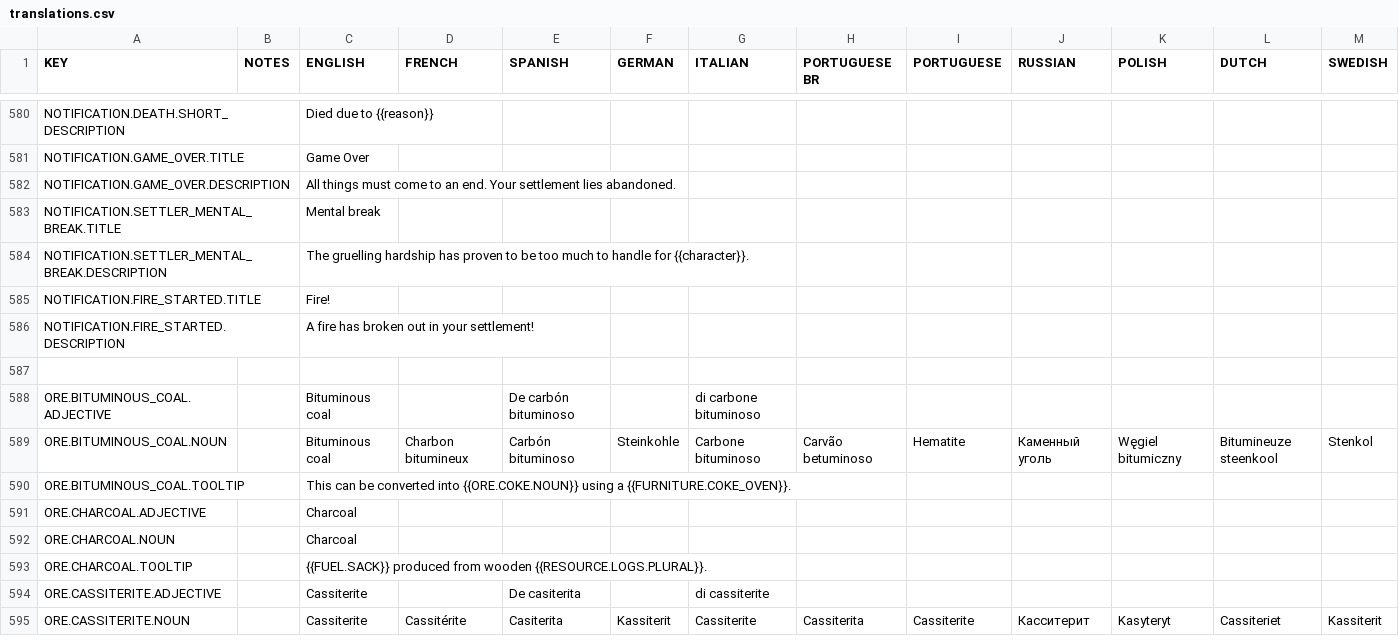
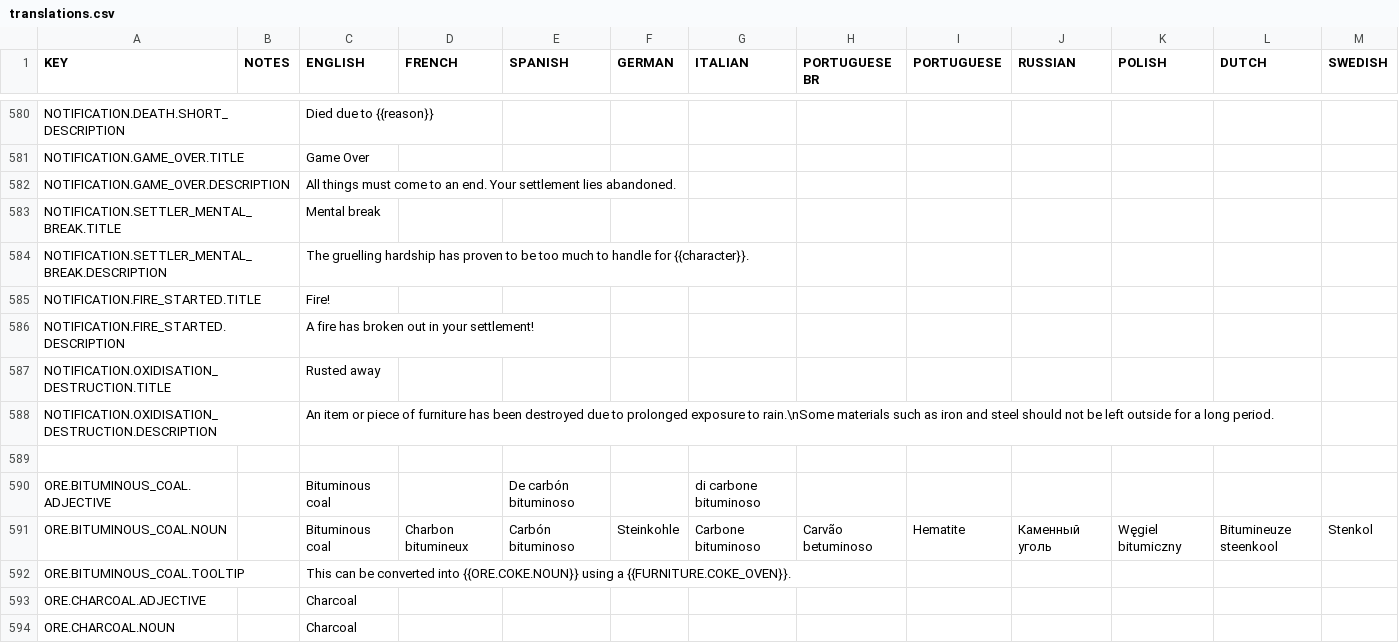
Before and after one commit to rossturner/king-under-the-mountain, a CSV file: core/mods/base/translations/translations.csv, drawn as a sheet; only a part is shown, gaps mark what is left out; the shorter side is filled out with more unchanged rows; rows hold the shown columns only; the diff names each change by its address in the sheet, - before the commit and + after, or states it on an @@ line.

```diff
--- a/core/mods/base/translations/translations.csv
+++ b/core/mods/base/translations/translations.csv
+row 587: NOTIFICATION.OXIDISATION_DESTRUCTION.TITLE |  | Rusted away
+row 588: NOTIFICATION.OXIDISATION_DESTRUCTION.DESCRIPTION |  | An item or piece of furniture has been destroyed due to prolonged exposure to rain.\nSome materials such as iron and steel should not be left outside for a long period.
```
Also changed, not shown: core/assets/translations/collated.csv, 11 other files.
